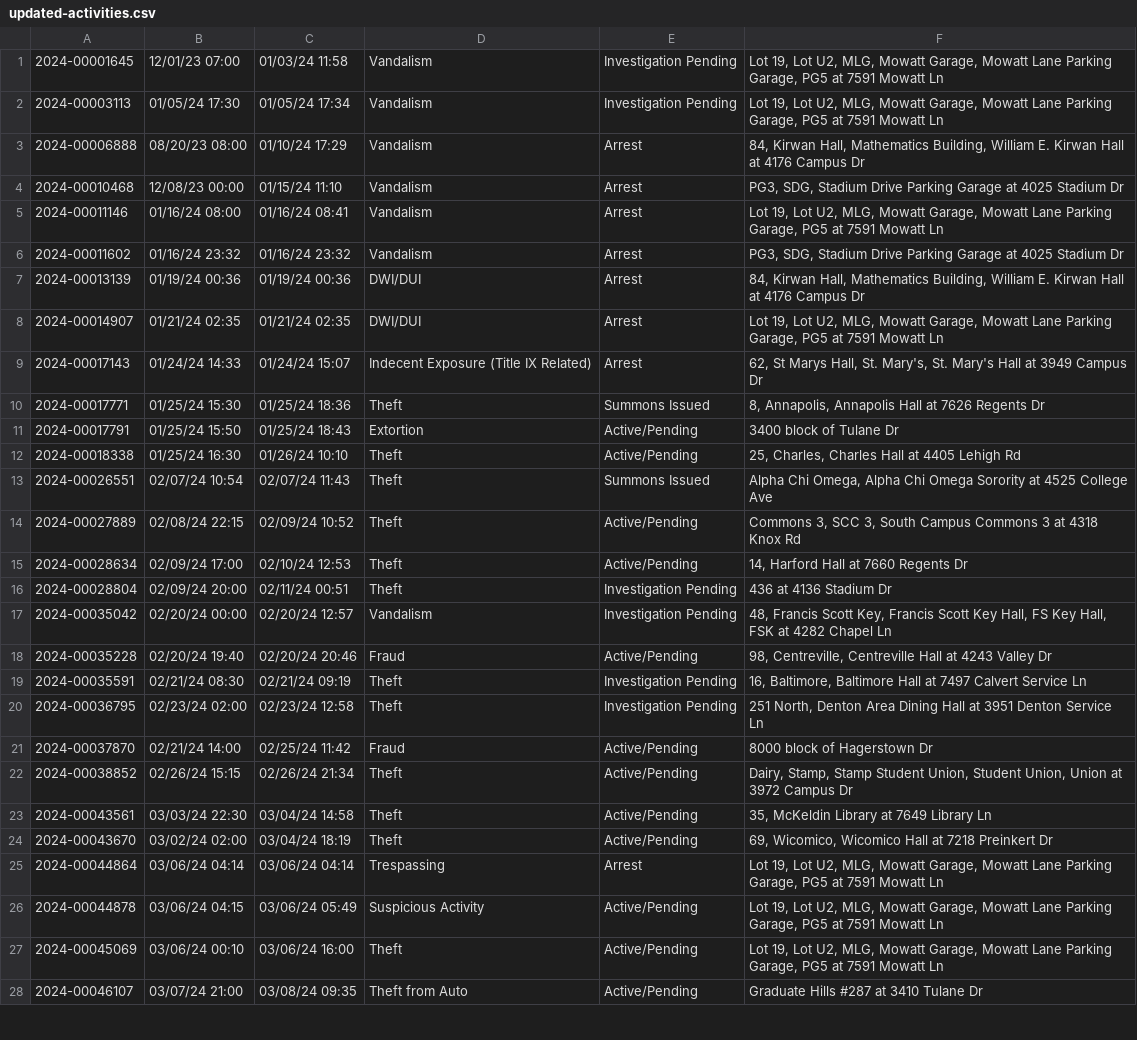
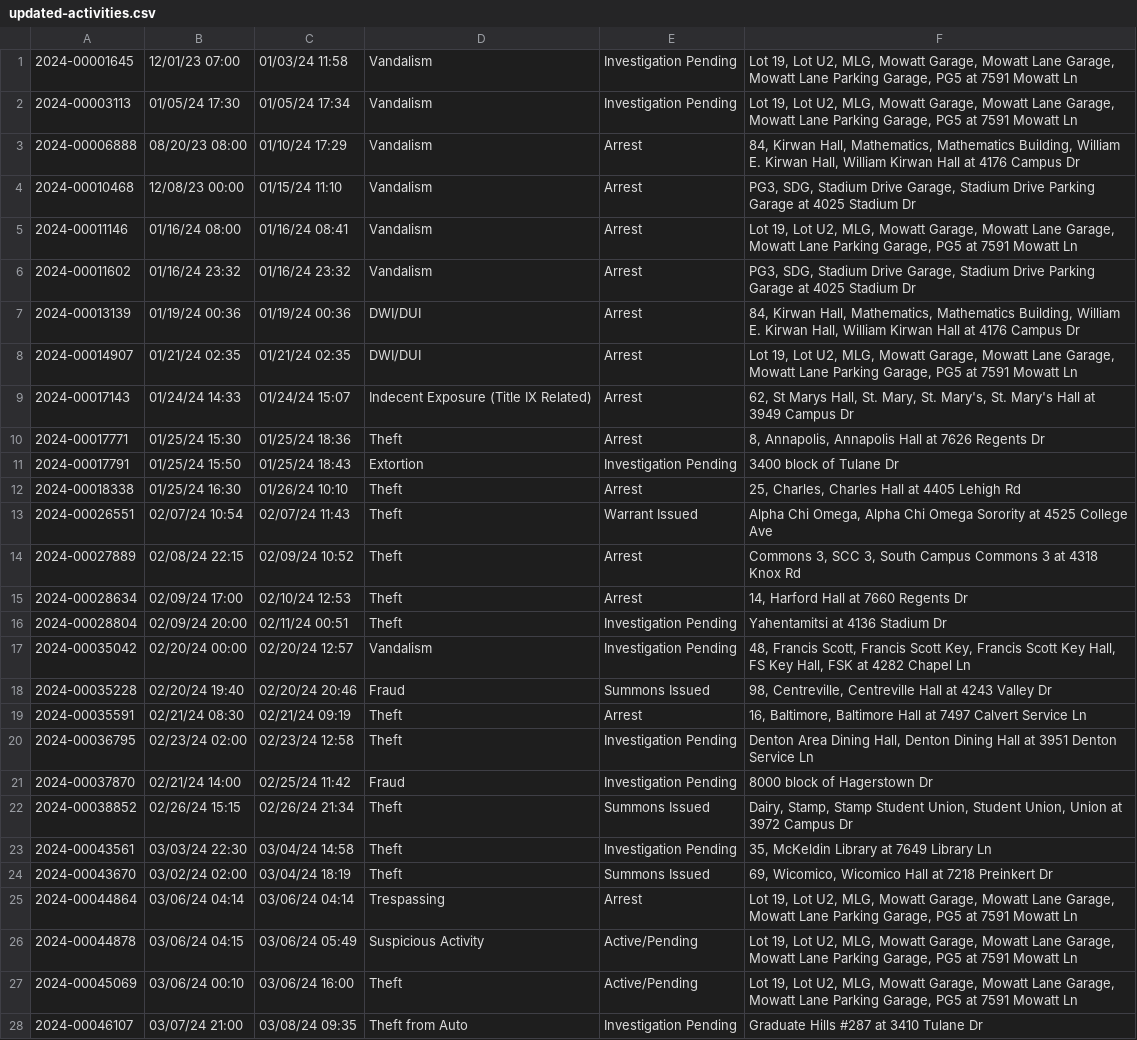
Before and after one commit to rachelmarconi/na-gov-upgrade, a CSV file: data/updated-activities.csv, drawn as a sheet; only a part is shown; the diff covers the shown part only; the diff names each change by its address in the sheet, - before the commit and + after, or states it on an @@ line.

```diff
--- a/data/updated-activities.csv
+++ b/data/updated-activities.csv
-F1:F2: …Mowatt Lane Parking Garage,…
+F1:F2: …Mowatt Lane Garage, Mowatt Lane Parking Garage,…
-F3: …Kirwan Hall, Mathematics Building, William E. Kirwan Hall…
+F3: …Kirwan Hall, Mathematics, Mathematics Building, William E. Kirwan Hall, William Kirwan Hall…
-F4: …Stadium Drive Parking Garage…
+F4: …Stadium Drive Garage, Stadium Drive Parking Garage…
-F5: …Mowatt Lane Parking Garage,…
+F5: …Mowatt Lane Garage, Mowatt Lane Parking Garage,…
-F6: …Stadium Drive Parking Garage…
+F6: …Stadium Drive Garage, Stadium Drive Parking Garage…
-F7: …Kirwan Hall, Mathematics Building, William E. Kirwan Hall…
+F7: …Kirwan Hall, Mathematics, Mathematics Building, William E. Kirwan Hall, William Kirwan Hall…
-F8: …Mowatt Lane Parking Garage,…
+F8: …Mowatt Lane Garage, Mowatt Lane Parking Garage,…
-F9: …Hall, St. Mary's, St.…
+F9: …Hall, St. Mary, St. Mary's, St.…
-E10: Summons Issued
+E10: Arrest
-E11: Active/Pending
+E11: Investigation Pending
-E12: Active/Pending
+E12: Arrest
-E13: Summons Issued
+E13: Warrant Issued
-E14:E15: Active/Pending
+E14:E15: Arrest
-F16: 436 at 4136 Stadium Dr
+F16: Yahentamitsi at 4136 Stadium Dr
-F17: 48, Francis Scott Key,…
+F17: 48, Francis Scott, Francis Scott Key,…
-E18: Active/Pending
+E18: Summons Issued
-E19: Investigation Pending
+E19: Arrest
-F20: 251 North, Denton Area Dining Hall…
+F20: Denton Area Dining Hall, Denton Dining Hall…
-E21: Active/Pending
+E21: Investigation Pending
-E22: Active/Pending
+E22: Summons Issued
-E23: Active/Pending
+E23: Investigation Pending
-E24: Active/Pending
+E24: Summons Issued
-F25:F27: …Mowatt Lane Parking Garage,…
+F25:F27: …Mowatt Lane Garage, Mowatt Lane Parking Garage,…
-E28: Active/Pending
+E28: Investigation Pending
```
Also changed, not shown: 7 added rows and 51 edited cells elsewhere in this file, 2 other files.
